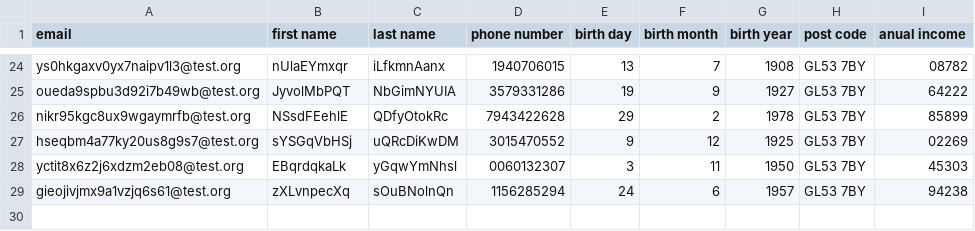
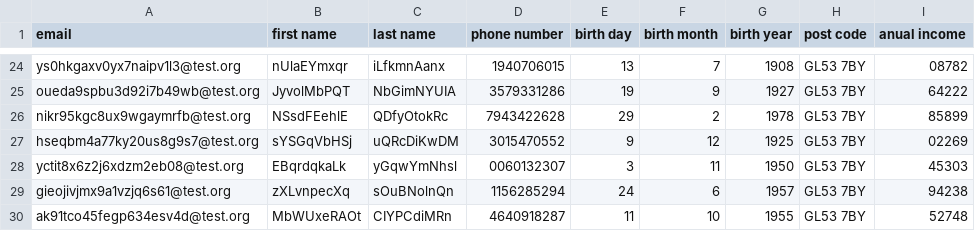
Before and after one commit to dagiguevara/selenium-automation, a CSV file: SignUp.csv, drawn as a sheet; only a part is shown, gaps mark what is left out; the diff names each change by its address in the sheet, - before the commit and + after, or states it on an @@ line.

```diff
--- a/SignUp.csv
+++ b/SignUp.csv
+row 30: ak91tco45fegp634esv4d@test.org | MbWUxeRAOt | CIYPCdiMRn | 4640918287 | 11 | 10 | 1955 | GL53 7BY | 52748
```
Also changed, not shown: 9 other files.
